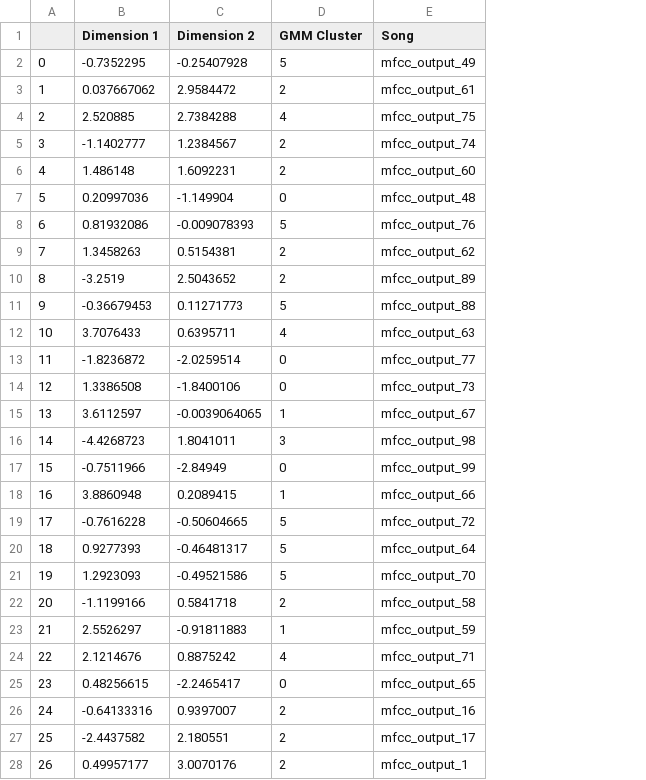
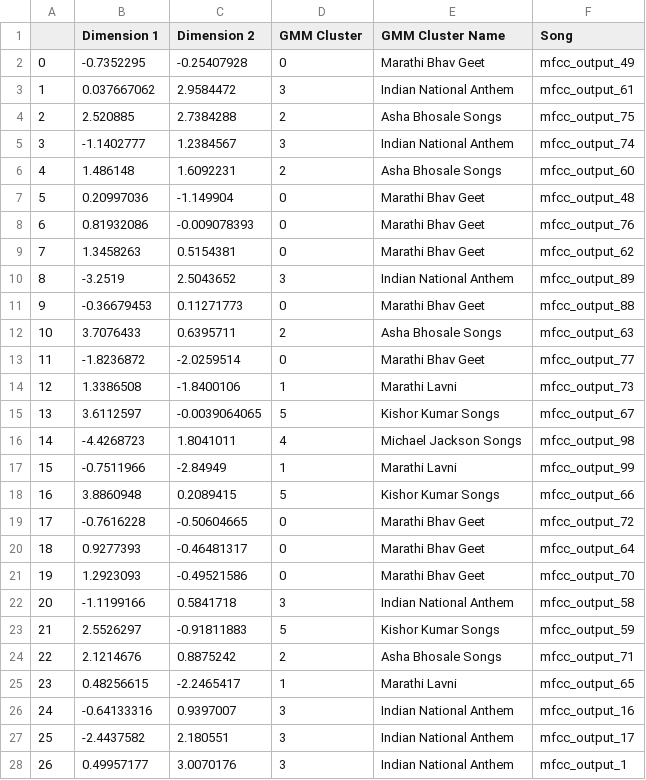
Before and after one commit to ShivtejGhatage/DS203_Project, a CSV file: Output_GMM_max.csv, drawn as a sheet; only a part is shown; the diff covers the shown part only; the diff names each change by its address in the sheet, - before the commit and + after, or states it on an @@ line.

```diff
--- a/Output_GMM_max.csv
+++ b/Output_GMM_max.csv
+column E (GMM Cluster Name), rows 2-28: Marathi Bhav Geet | Indian National Anthem | Asha Bhosale Songs | Indian National Anthem | Asha Bhosale Songs | Marathi Bhav Geet | Marathi Bhav Geet | Marathi Bhav Geet | Indian National Anthem | Marathi Bhav Geet | Asha Bhosale Songs | Marathi Bhav Geet | Marathi Lavni | Kishor Kumar Songs | Michael Jackson Songs | Marathi Lavni | Kishor Kumar Songs | Marathi Bhav Geet | Marathi Bhav Geet | Marathi Bhav Geet | Indian National Anthem | Kishor Kumar Songs | Asha Bhosale Songs | Marathi Lavni | Indian National Anthem | Indian National Anthem | Indian National Anthem
-D2 (GMM Cluster): 5
+D2 (GMM Cluster): 0
-D3 (GMM Cluster): 2
+D3 (GMM Cluster): 3
-D4 (GMM Cluster): 4
+D4 (GMM Cluster): 2
-D5 (GMM Cluster): 2
+D5 (GMM Cluster): 3
-D8 (GMM Cluster): 5
+D8 (GMM Cluster): 0
-D9 (GMM Cluster): 2
+D9 (GMM Cluster): 0
-D10 (GMM Cluster): 2
+D10 (GMM Cluster): 3
-D11 (GMM Cluster): 5
+D11 (GMM Cluster): 0
-D12 (GMM Cluster): 4
+D12 (GMM Cluster): 2
-D14 (GMM Cluster): 0
+D14 (GMM Cluster): 1
-D15 (GMM Cluster): 1
+D15 (GMM Cluster): 5
-D16 (GMM Cluster): 3
+D16 (GMM Cluster): 4
-D17 (GMM Cluster): 0
+D17 (GMM Cluster): 1
-D18 (GMM Cluster): 1
+D18 (GMM Cluster): 5
-D19:D21 (GMM Cluster): 5
+D19:D21 (GMM Cluster): 0
-D22 (GMM Cluster): 2
+D22 (GMM Cluster): 3
-D23 (GMM Cluster): 1
+D23 (GMM Cluster): 5
-D24 (GMM Cluster): 4
+D24 (GMM Cluster): 2
-D25 (GMM Cluster): 0
+D25 (GMM Cluster): 1
-D26:D28 (GMM Cluster): 2
+D26:D28 (GMM Cluster): 3
```
Also changed, not shown: 84 edited cells elsewhere in this file, Almost_Final_Cluster_Assignments.csv, Final.csv, 12 other files.
